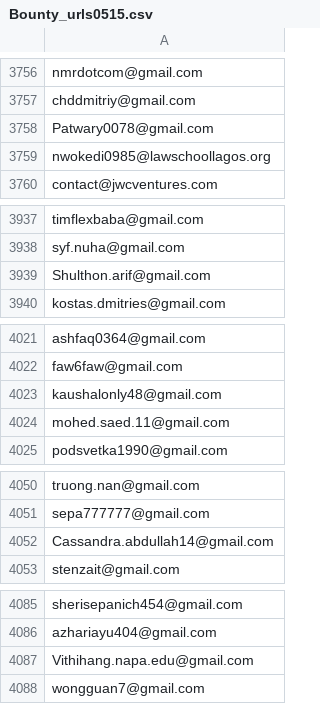
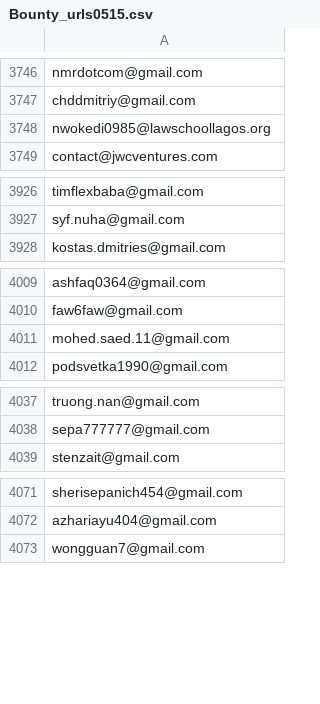
Before and after one commit to Jamie33/learngit, a CSV file: Spider/Bounty_urls0515.csv, drawn as a sheet; only a part is shown, gaps mark what is left out; the diff covers the shown part only.

```diff
--- a/Spider/Bounty_urls0515.csv
+++ b/Spider/Bounty_urls0515.csv
@@ -3757,3 +3747,2 @@ nmrdotcom@gmail.com
 chddmitriy@gmail.com
-Patwary0078@gmail.com
 nwokedi0985@lawschoollagos.org
@@ -3938,3 +3927,2 @@ timflexbaba@gmail.com
 syf.nuha@gmail.com
-Shulthon.arif@gmail.com
 kostas.dmitries@gmail.com
@@ -4022,3 +4010,2 @@ ashfaq0364@gmail.com
 faw6faw@gmail.com
-kaushalonly48@gmail.com
 mohed.saed.11@gmail.com
@@ -4051,3 +4038,2 @@ truong.nan@gmail.com
 sepa777777@gmail.com
-Cassandra.abdullah14@gmail.com
 stenzait@gmail.com
@@ -4086,3 +4072,2 @@ sherisepanich454@gmail.com
 azhariayu404@gmail.com
-Vithihang.napa.edu@gmail.com
 wongguan7@gmail.com
```
Also changed, not shown: 11 removed rows elsewhere in this file, 5 other files.
